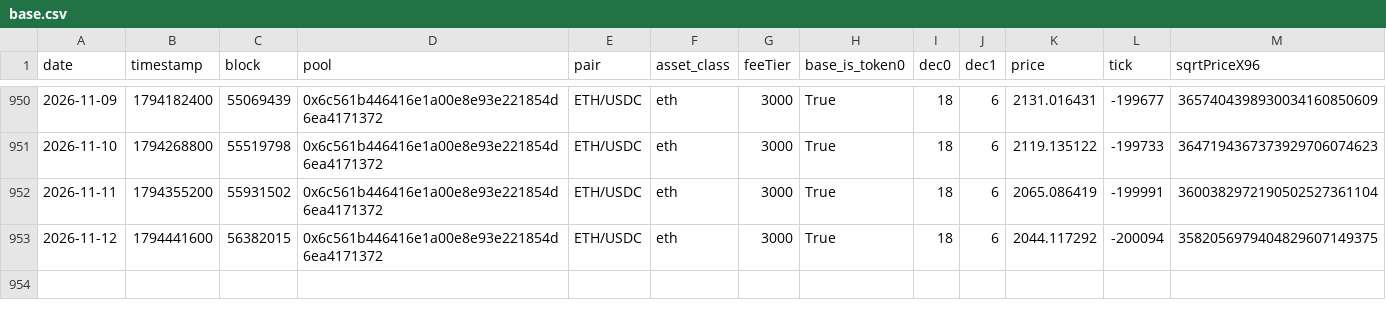
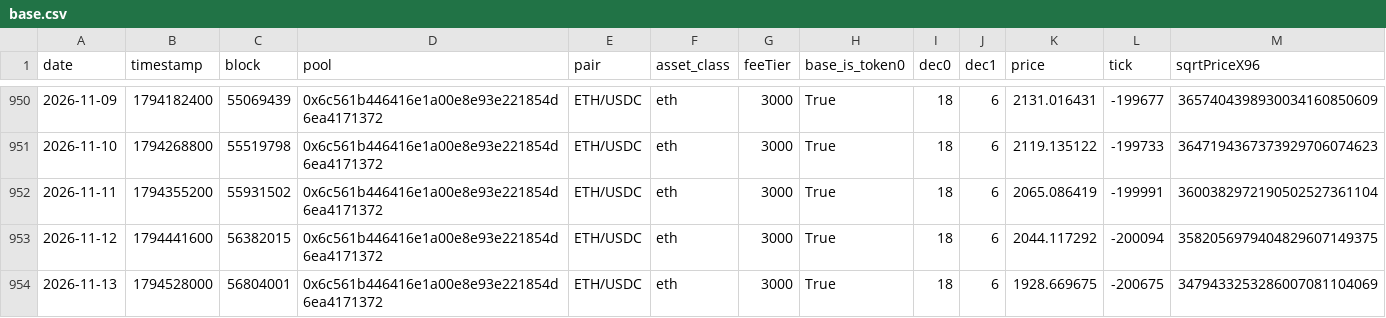
Before and after one commit to MFlab-inc/uniswap-v3-monitor, a CSV file: data/base.csv, drawn as a sheet; only a part is shown, gaps mark what is left out; rows hold the shown columns only; the diff names each change by its address in the sheet, - before the commit and + after, or states it on an @@ line.

```diff
--- a/data/base.csv
+++ b/data/base.csv
+row 954: 2026-11-13 | 1794528000 | 56804001 | 0x6c561b446416e1a00e8e93e221854d6ea4171372 | ETH/USDC | eth | 3000 | True | 18 | 6 | 1928.669675 | -200675 | 3479433253286007081104069
```
Also changed, not shown: data/arbitrum.csv, data/bsc.csv, 3 other files.
